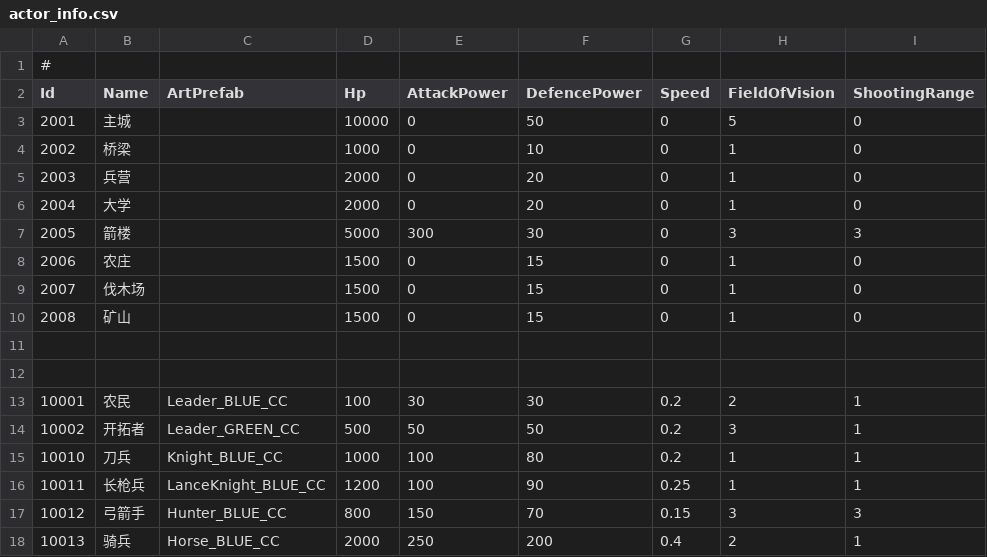
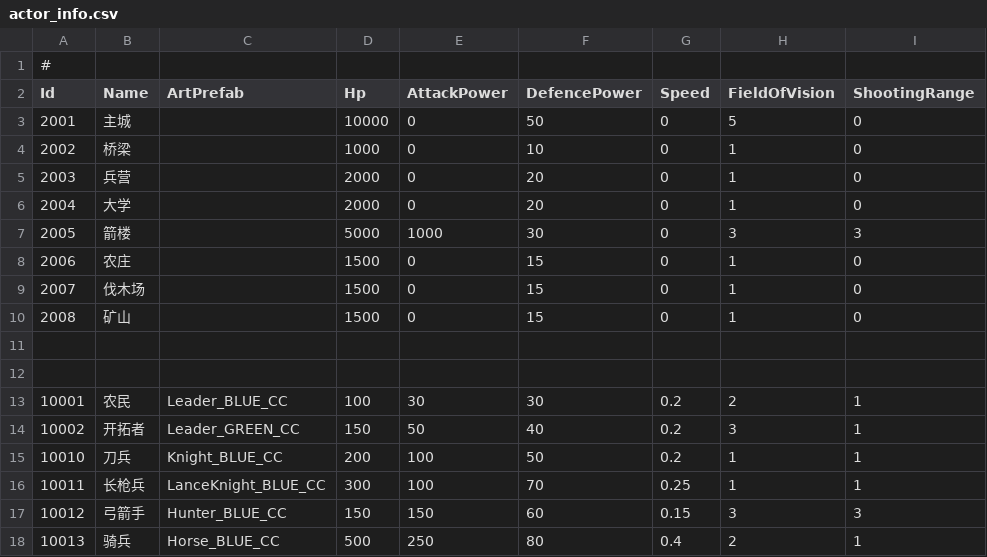
Before and after one commit to footman136/hexmap-democlient, a CSV file: Assets/StreamingAssets/Data/actor_info.csv, drawn as a sheet; only a part is shown; the diff names each change by its address in the sheet, - before the commit and + after, or states it on an @@ line.

```diff
--- a/Assets/StreamingAssets/Data/actor_info.csv
+++ b/Assets/StreamingAssets/Data/actor_info.csv
-E7 (AttackPower): 300
+E7 (AttackPower): 1000
-D14 (Hp): 500
+D14 (Hp): 150
-F14 (DefencePower): 50
+F14 (DefencePower): 40
-D15 (Hp): 1000
+D15 (Hp): 200
-F15 (DefencePower): 80
+F15 (DefencePower): 50
-D16 (Hp): 1200
+D16 (Hp): 300
-F16 (DefencePower): 90
+F16 (DefencePower): 70
-D17 (Hp): 800
+D17 (Hp): 150
-F17 (DefencePower): 70
+F17 (DefencePower): 60
-D18 (Hp): 2000
+D18 (Hp): 500
-F18 (DefencePower): 200
+F18 (DefencePower): 80
```
Also changed, not shown: 21 other files.
